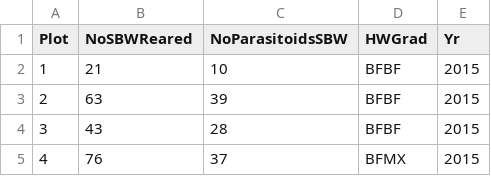
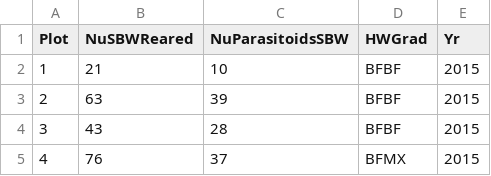
Before and after one commit to cgreysongaito/SpruceBudworm_Parasitoids_Hardwood, a CSV file: data/reared_caterpillarparasitoid_countdata_GreysonGaitoetal2021.csv, drawn as a sheet; only a part is shown; the diff names each change by its address in the sheet, - before the commit and + after, or states it on an @@ line.

```diff
--- a/data/reared_caterpillarparasitoid_countdata_GreysonGaitoetal2021.csv
+++ b/data/reared_caterpillarparasitoid_countdata_GreysonGaitoetal2021.csv
-B1: NoSBWReared
+B1: NuSBWReared
-C1: NoParasitoidsSBW
+C1: NuParasitoidsSBW
```
Also changed, not shown: data/SI_data_GreysonGaitoetal2021.csv, 4 other files.
